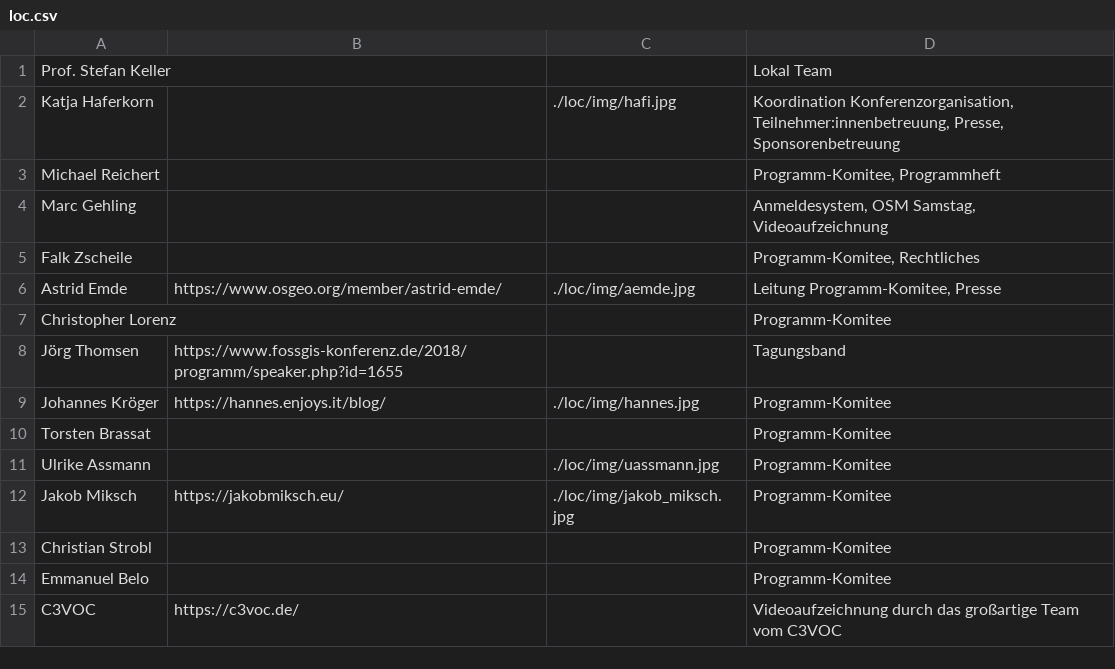
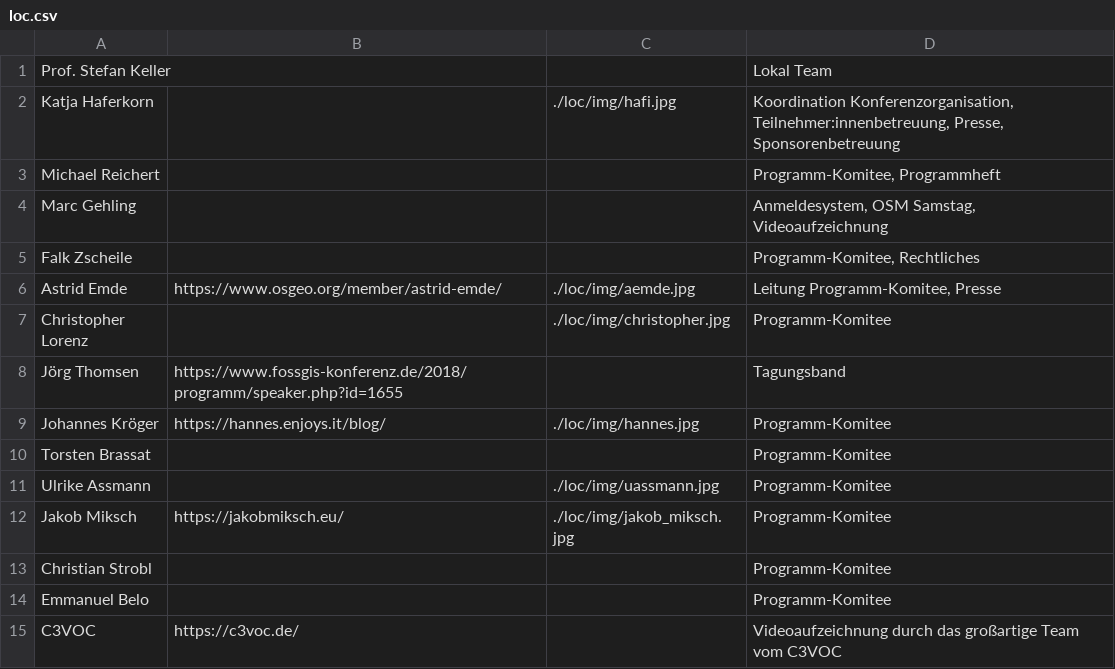
Before and after one commit to fossgis/konferenz-homepage, a CSV file: 2021/loc/loc.csv, drawn as a sheet.

Commit message:
Bild von Christopher hinzugefuegt. Freigabe erhalten

```diff
--- a/2021/loc/loc.csv
+++ b/2021/loc/loc.csv
@@ -6,3 +6,3 @@ Falk Zscheile|||Programm-Komitee, Rechtliches
 Astrid Emde|https://www.osgeo.org/member/astrid-emde/|./loc/img/aemde.jpg|Leitung Programm-Komitee, Presse
-Christopher Lorenz|||Programm-Komitee
+Christopher Lorenz||./loc/img/christopher.jpg|Programm-Komitee
 Jörg Thomsen|https://www.fossgis-konferenz.de/2018/programm/speaker.php?id=1655||Tagungsband
```
